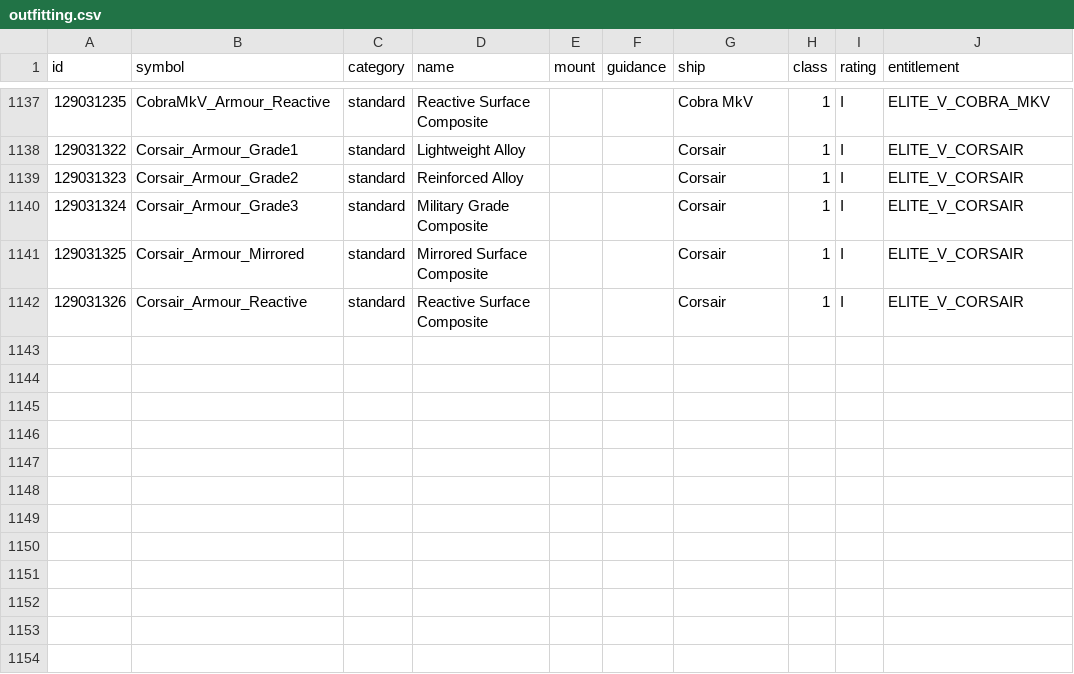
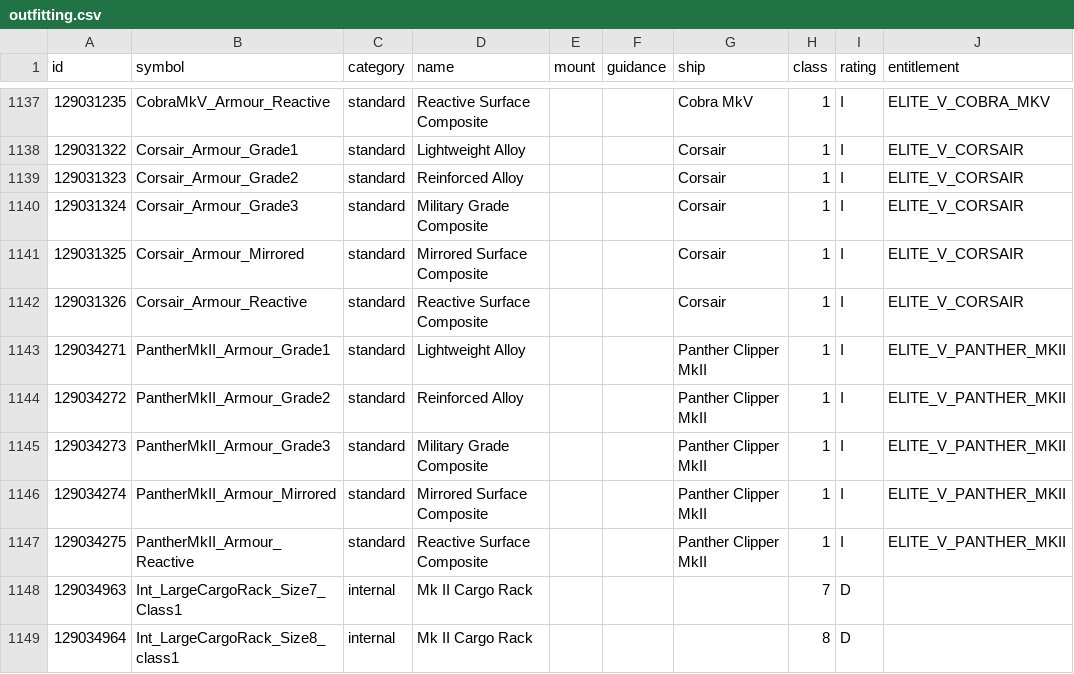
Before and after one commit to corenting/ED-API, a CSV file: static/data/outfitting.csv, drawn as a sheet; only a part is shown, gaps mark what is left out; the diff names each change by its address in the sheet, - before the commit and + after, or states it on an @@ line.

Commit message:
feat: add Panther ship

```diff
--- a/static/data/outfitting.csv
+++ b/static/data/outfitting.csv
+row 1143: 129034271 | PantherMkII_Armour_Grade1 | standard | Lightweight Alloy |  |  | Panther Clipper MkII | 1 | I | ELITE_V_PANTHER_MKII
+row 1144: 129034272 | PantherMkII_Armour_Grade2 | standard | Reinforced Alloy |  |  | Panther Clipper MkII | 1 | I | ELITE_V_PANTHER_MKII
+row 1145: 129034273 | PantherMkII_Armour_Grade3 | standard | Military Grade Composite |  |  | Panther Clipper MkII | 1 | I | ELITE_V_PANTHER_MKII
+row 1146: 129034274 | PantherMkII_Armour_Mirrored | standard | Mirrored Surface Composite |  |  | Panther Clipper MkII | 1 | I | ELITE_V_PANTHER_MKII
+row 1147: 129034275 | PantherMkII_Armour_Reactive | standard | Reactive Surface Composite |  |  | Panther Clipper MkII | 1 | I | ELITE_V_PANTHER_MKII
+row 1148: 129034963 | Int_LargeCargoRack_Size7_Class1 | internal | Mk II Cargo Rack |  |  |  | 7 | D
+row 1149: 129034964 | Int_LargeCargoRack_Size8_class1 | internal | Mk II Cargo Rack |  |  |  | 8 | D
```
Also changed, not shown: 3 other files.
